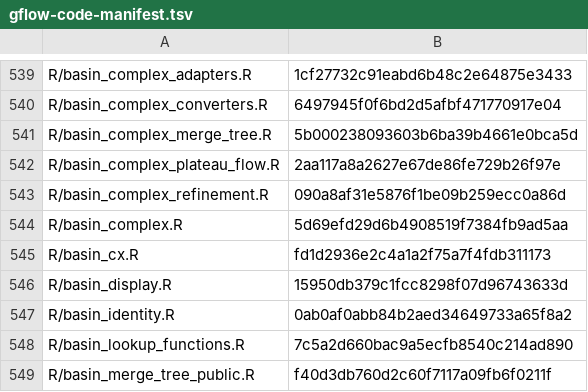
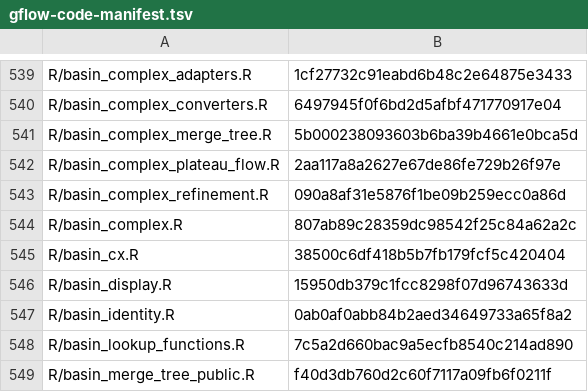
Before and after one commit to pgajer/gflow, a TSV file: inst/extdata/gflow-code-manifest.tsv, drawn as a sheet; only a part is shown, gaps mark what is left out; the diff covers the shown part only.

```diff
--- a/inst/extdata/gflow-code-manifest.tsv
+++ b/inst/extdata/gflow-code-manifest.tsv
@@ -543,4 +543,4 @@ R/basin_complex_plateau_flow.R	2aa117a8a2627e67de86fe729b26f97e
 R/basin_complex_refinement.R	090a8af31e5876f1be09b259ecc0a86d
-R/basin_complex.R	5d69efd29d6b4908519f7384fb9ad5aa
-R/basin_cx.R	fd1d2936e2c4a1a2f75a7f4fdb311173
+R/basin_complex.R	807ab89c28359dc98542f25c84a62a2c
+R/basin_cx.R	38500c6df418b5b7fb179fcf5c420404
 R/basin_display.R	15950db379c1fcc8298f07d96743633d
```
Also changed, not shown: 3 added rows and 13 edited cells elsewhere in this file, split_audit/cleanup/api-ownership.csv, split_audit/cleanup/s3-class-ownership.csv, 46 other files.
